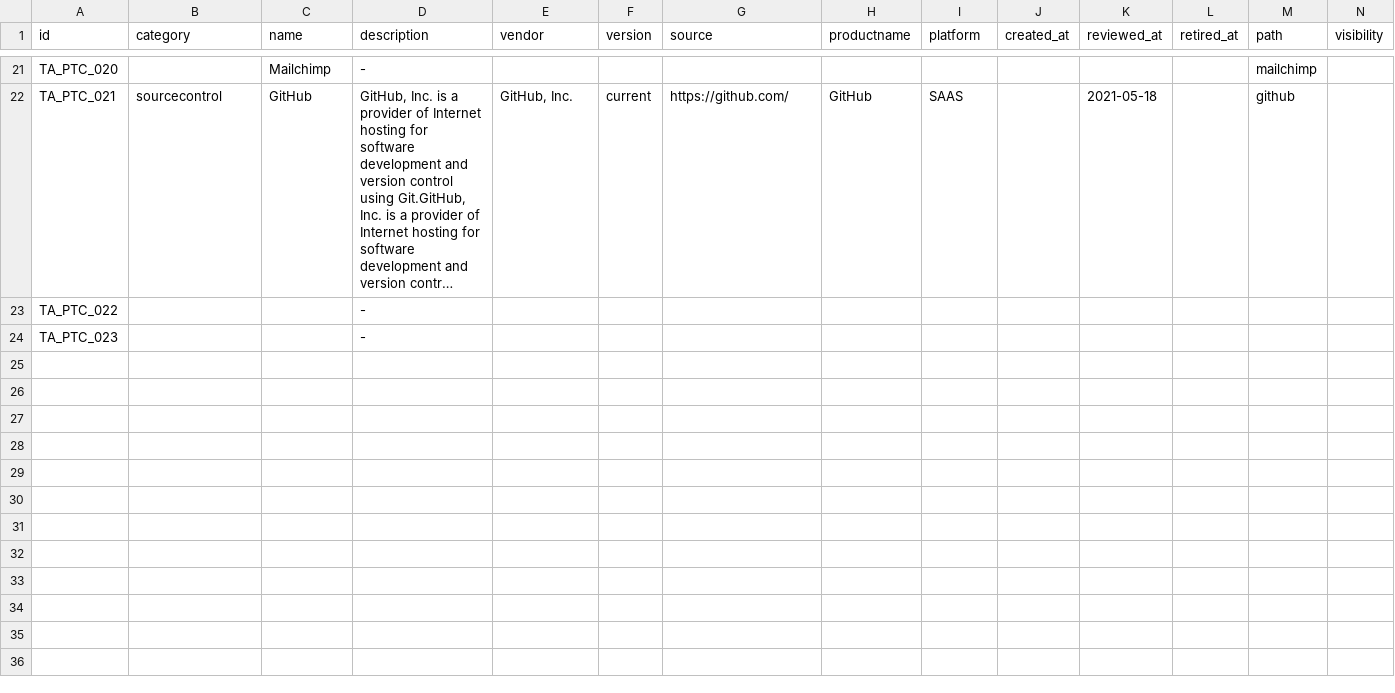
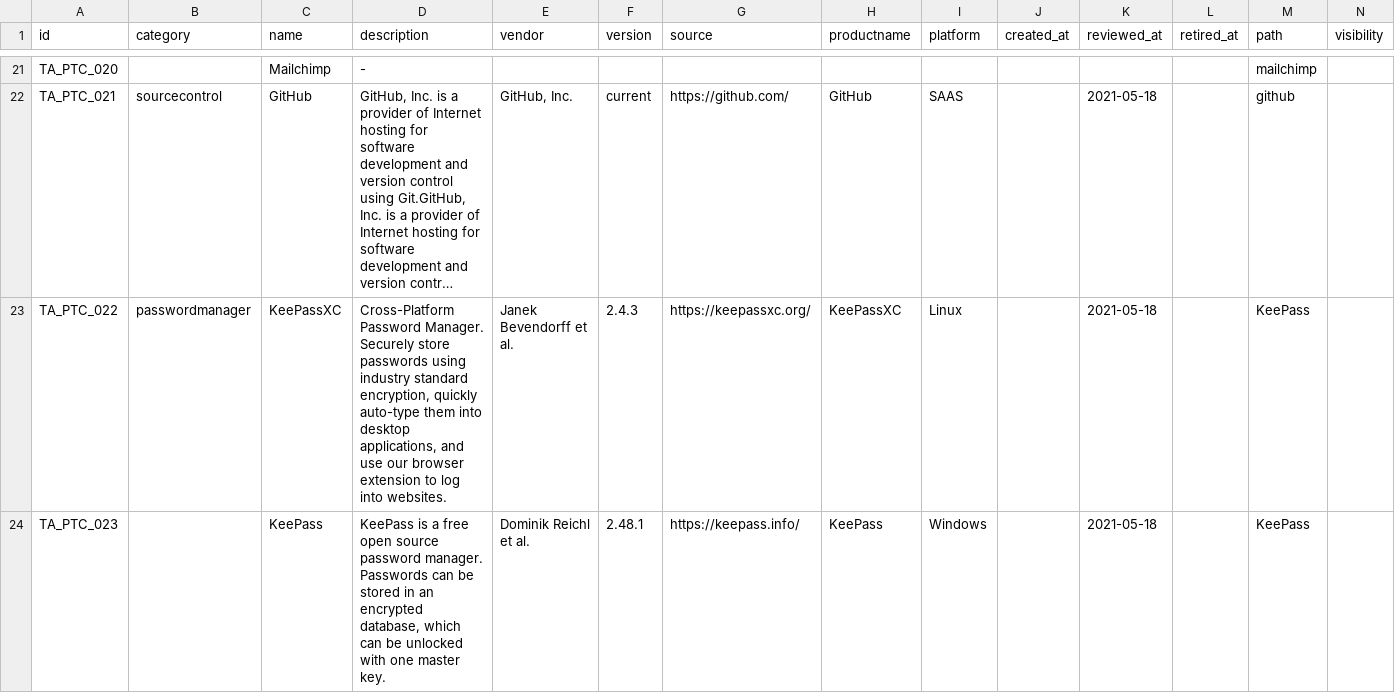
Before and after one commit to cprima/cprimanet, a CSV file: dat/taptc.csv, drawn as a sheet; only a part is shown, gaps mark what is left out; long unchanged cells end in …; the diff names each change by its address in the sheet, - before the commit and + after, or states it on an @@ line.

Commit message:
Added content about good passwords (in german).

```diff
--- a/dat/taptc.csv
+++ b/dat/taptc.csv
-B23 (category): (empty)
+B23 (category): passwordmanager
-C23 (name): (empty)
+C23 (name): KeePassXC
-D23 (description): -
+D23 (description): Cross-Platform Password Manager. Securely store passwords using industry standard encryption, quickly auto-type them into desktop applications, and use our browser extension to log into websites.
-E23 (vendor): (empty)
+E23 (vendor): Janek Bevendorff et al.
-F23 (version): (empty)
+F23 (version): 2.4.3
-G23 (source): (empty)
+G23 (source): https://keepassxc.org/
-H23 (productname): (empty)
+H23 (productname): KeePassXC
-I23 (platform): (empty)
+I23 (platform): Linux
-K23:K24 (reviewed_at): (empty)
+K23:K24 (reviewed_at): 2021-05-18
-M23:M24 (path): (empty)
+M23:M24 (path): KeePass
-C24 (name): (empty)
+C24 (name): KeePass
-D24 (description): -
+D24 (description): KeePass is a free open source password manager. Passwords can be stored in an encrypted database, which can be unlocked with one master key.
-E24 (vendor): (empty)
+E24 (vendor): Dominik Reichl et al.
-F24 (version): (empty)
+F24 (version): 2.48.1
-G24 (source): (empty)
+G24 (source): https://keepass.info/
-H24 (productname): (empty)
+H24 (productname): KeePass
-I24 (platform): (empty)
+I24 (platform): Windows
```
Also changed, not shown: 42 other files.
